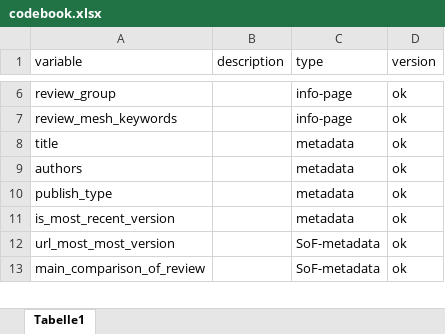
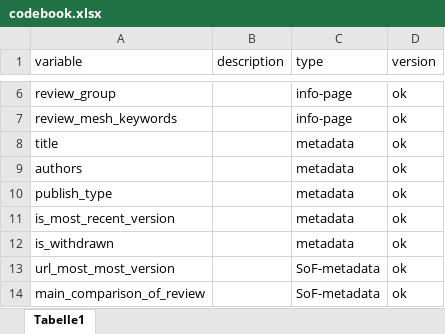
Before and after one commit to sebastiansauer/Cochrane-Parsing, an Excel workbook: codebook.xlsx, sheet Tabelle1, drawn as a sheet; only a part is shown, gaps mark what is left out; values as stored, in another font and other column widths than the file's, no borders; the diff names each change by its address in the sheet, - before the commit and + after, or states it on an @@ line.

```diff
--- a/codebook.xlsx (sheet Tabelle1)
+++ b/codebook.xlsx (sheet Tabelle1)
+row 12: is_withdrawn |  | metadata | ok
```
Also changed, not shown: 4 other files.
